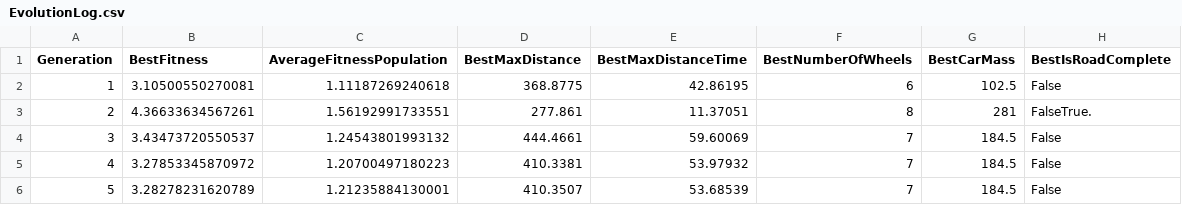
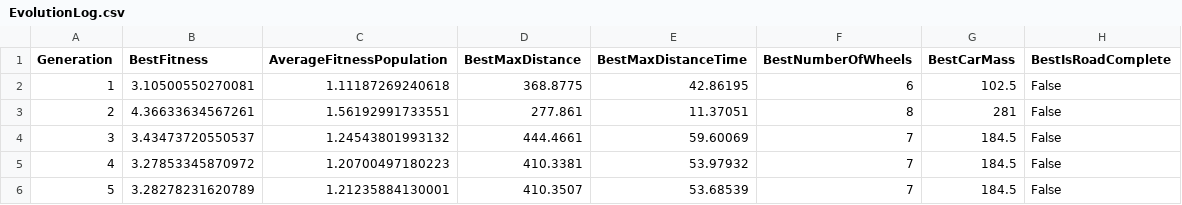
Before and after one commit to AndreFigo/EvolvingCars, a CSV file: Results/Experiencia-5/EvolutionLog.csv, drawn as a sheet; only a part is shown.

```diff
--- a/Results/Experiencia-5/EvolutionLog.csv
+++ b/Results/Experiencia-5/EvolutionLog.csv
@@ -2,3 +2,3 @@ Generation|BestFitness|AverageFitnessPopulation|BestMaxDistance|BestMaxDistanceT
 1|3.10500550270081|1.11187269240618|368.8775|42.86195|6|102.5|False
-2|4.36633634567261|1.56192991733551|277.861|11.37051|8|281|FalseTrue.
+2|4.36633634567261|1.56192991733551|277.861|11.37051|8|281|False
 3|3.43473720550537|1.24543801993132|444.4661|59.60069|7|184.5|False
```
Also changed, not shown: 48 other files.
